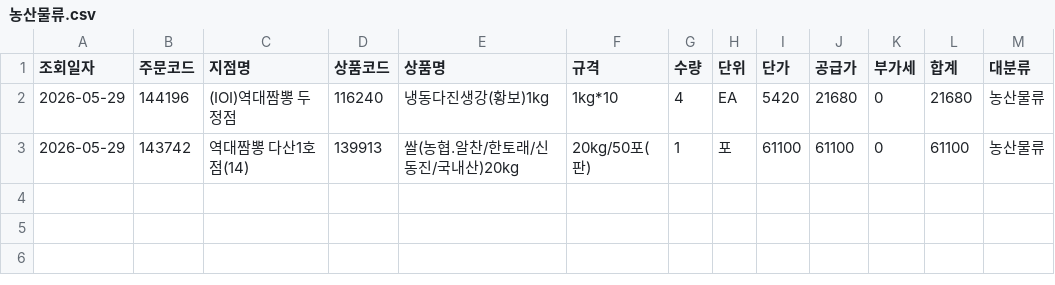
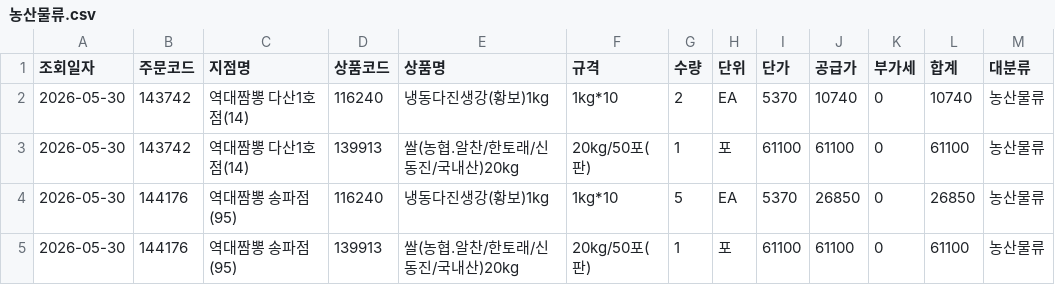
Before and after one commit to dampd21/Sajodaerim, a CSV file: output/by_category/농산물류.csv, drawn as a sheet.

```diff
--- a/output/by_category/농산물류.csv
+++ b/output/by_category/농산물류.csv
@@ -1,3 +1,5 @@
 조회일자,주문코드,지점명,상품코드,상품명,규격,수량,단위,단가,공급가,부가세,합계,대분류
-2026-05-29,144196,(IOI)역대짬뽕 두정점,116240,냉동다진생강(황보)1kg,1kg*10,4,EA,5420,21680,0,21680,농산물류
-2026-05-29,143742,역대짬뽕 다산1호점(14),139913,쌀(농협.알찬/한토래/신동진/국내산)20kg,20kg/50포(판),1,포,61100,61100,0,61100,농산물류
+2026-05-30,143742,역대짬뽕 다산1호점(14),116240,냉동다진생강(황보)1kg,1kg*10,2,EA,5370,10740,0,10740,농산물류
+2026-05-30,143742,역대짬뽕 다산1호점(14),139913,쌀(농협.알찬/한토래/신동진/국내산)20kg,20kg/50포(판),1,포,61100,61100,0,61100,농산물류
+2026-05-30,144176,역대짬뽕 송파점(95),116240,냉동다진생강(황보)1kg,1kg*10,5,EA,5370,26850,0,26850,농산물류
+2026-05-30,144176,역대짬뽕 송파점(95),139913,쌀(농협.알찬/한토래/신동진/국내산)20kg,20kg/50포(판),1,포,61100,61100,0,61100,농산물류
```
Also changed, not shown: output/by_category/수산물류.csv, output/by_category/용품류.csv, 8 other files.
